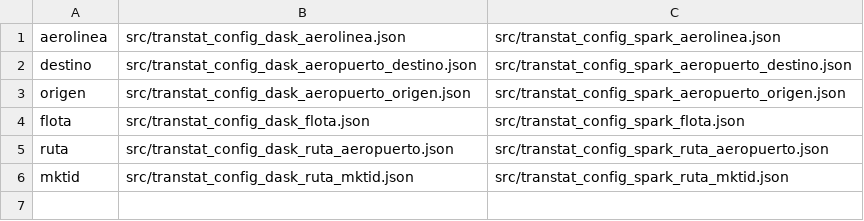
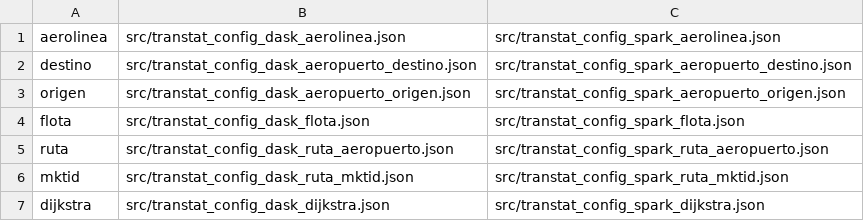
Before and after one commit to ikerforce/spark-rita, a CSV file: conf/base/paths_to_file.csv, drawn as a sheet; the diff names each change by its address in the sheet, - before the commit and + after, or states it on an @@ line.

Commit message:
Añadí ruta a archivos de configuración de dijkstra.

```diff
--- a/conf/base/paths_to_file.csv
+++ b/conf/base/paths_to_file.csv
+row 7: dijkstra | src/transtat_config_dask_dijkstra.json | src/transtat_config_spark_dijkstra.json
```
